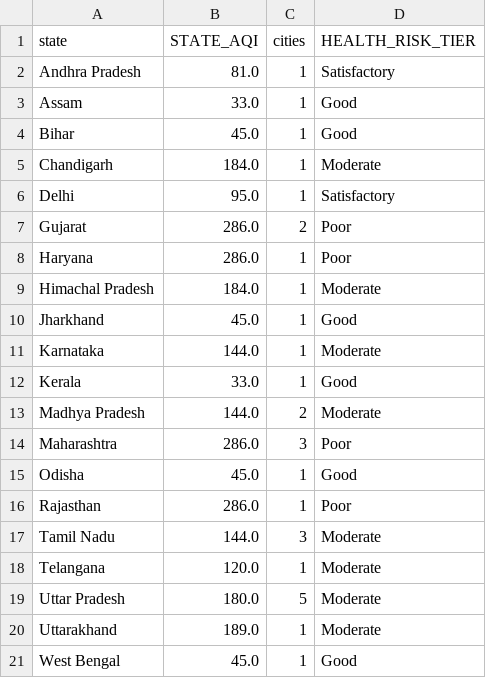
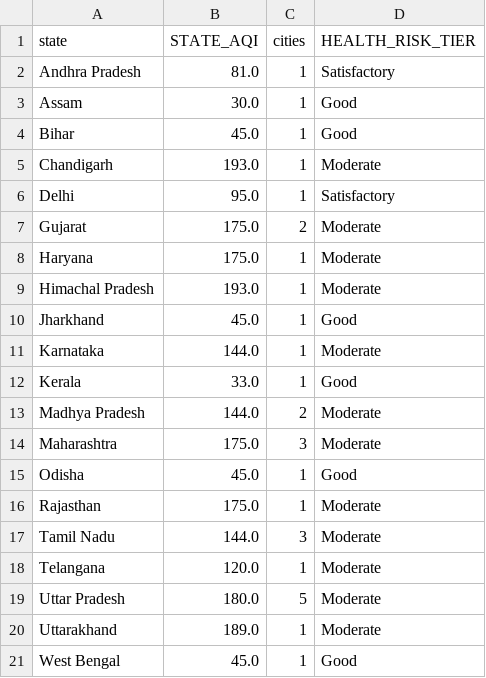
Before and after one commit to Sxdarksoul/AQI-pipeline, a CSV file: aqi_state.csv, drawn as a sheet.

```diff
--- a/aqi_state.csv
+++ b/aqi_state.csv
@@ -2,9 +2,9 @@ state,STATE_AQI,cities,HEALTH_RISK_TIER
 Andhra Pradesh,81.0,1,Satisfactory
-Assam,33.0,1,Good
+Assam,30.0,1,Good
 Bihar,45.0,1,Good
-Chandigarh,184.0,1,Moderate
+Chandigarh,193.0,1,Moderate
 Delhi,95.0,1,Satisfactory
-Gujarat,286.0,2,Poor
-Haryana,286.0,1,Poor
-Himachal Pradesh,184.0,1,Moderate
+Gujarat,175.0,2,Moderate
+Haryana,175.0,1,Moderate
+Himachal Pradesh,193.0,1,Moderate
 Jharkhand,45.0,1,Good
@@ -13,5 +13,5 @@ Kerala,33.0,1,Good
 Madhya Pradesh,144.0,2,Moderate
-Maharashtra,286.0,3,Poor
+Maharashtra,175.0,3,Moderate
 Odisha,45.0,1,Good
-Rajasthan,286.0,1,Poor
+Rajasthan,175.0,1,Moderate
 Tamil Nadu,144.0,3,Moderate
```
Also changed, not shown: aqi_latest.csv, 2 other files.
